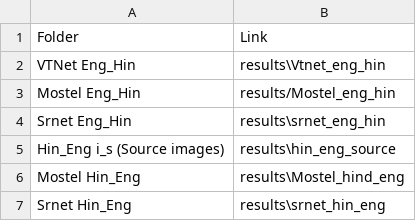
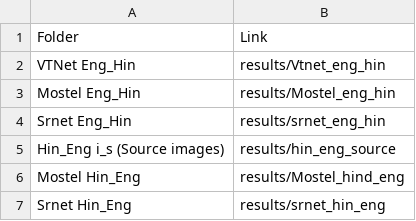
Before and after one commit to VTNetVl2g/Results_visualiser, a CSV file: folder_links.csv, drawn as a sheet.

Commit message:
Update folder_links.csv

```diff
--- a/folder_links.csv
+++ b/folder_links.csv
@@ -1,7 +1,7 @@
 Folder,Link
-VTNet Eng_Hin ,results\Vtnet_eng_hin
+VTNet Eng_Hin ,results/Vtnet_eng_hin
 Mostel Eng_Hin,results/Mostel_eng_hin
-Srnet Eng_Hin,results\srnet_eng_hin
-Hin_Eng i_s (Source images),results\hin_eng_source
-Mostel Hin_Eng,results\Mostel_hind_eng
-Srnet Hin_Eng,results\srnet_hin_eng
+Srnet Eng_Hin,results/srnet_eng_hin
+Hin_Eng i_s (Source images),results/hin_eng_source
+Mostel Hin_Eng,results/Mostel_hind_eng
+Srnet Hin_Eng,results/srnet_hin_eng
```
